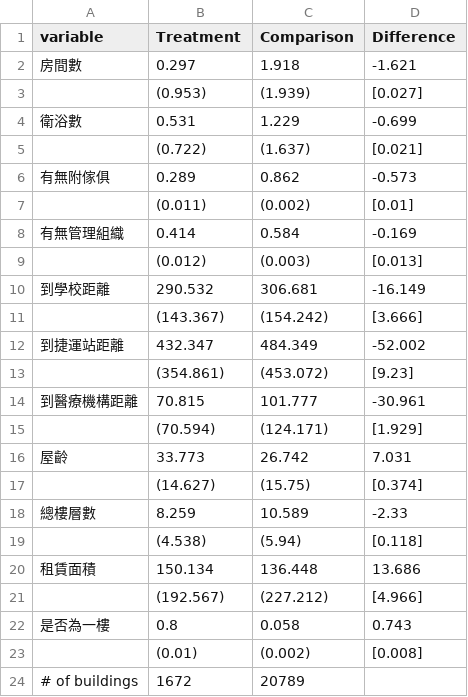
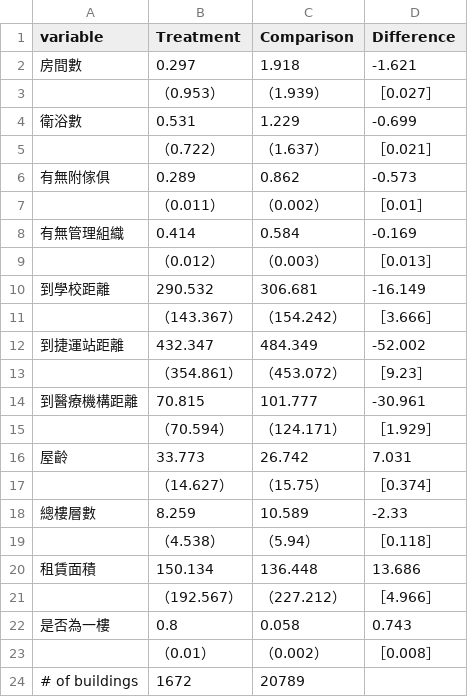
Before and after one commit to MengChunYou/commercial_lease_DID_analysis, a CSV file: outputs/descriptive_statistics/variable_summary_for_2_groups.csv, drawn as a sheet.

Commit message:
[Modify] variable summary

```diff
--- a/outputs/descriptive_statistics/variable_summary_for_2_groups.csv
+++ b/outputs/descriptive_statistics/variable_summary_for_2_groups.csv
@@ -2,23 +2,23 @@
 "房間數","0.297","1.918","-1.621"
-"","(0.953)","(1.939)","[0.027]"
+"","（0.953）","（1.939）","［0.027］"
 "衛浴數","0.531","1.229","-0.699"
-"","(0.722)","(1.637)","[0.021]"
+"","（0.722）","（1.637）","［0.021］"
 "有無附傢俱","0.289","0.862","-0.573"
-"","(0.011)","(0.002)","[0.01]"
+"","（0.011）","（0.002）","［0.01］"
 "有無管理組織","0.414","0.584","-0.169"
-"","(0.012)","(0.003)","[0.013]"
+"","（0.012）","（0.003）","［0.013］"
 "到學校距離","290.532","306.681","-16.149"
-"","(143.367)","(154.242)","[3.666]"
+"","（143.367）","（154.242）","［3.666］"
 "到捷運站距離","432.347","484.349","-52.002"
-"","(354.861)","(453.072)","[9.23]"
+"","（354.861）","（453.072）","［9.23］"
 "到醫療機構距離","70.815","101.777","-30.961"
-"","(70.594)","(124.171)","[1.929]"
+"","（70.594）","（124.171）","［1.929］"
 "屋齡","33.773","26.742","7.031"
-"","(14.627)","(15.75)","[0.374]"
+"","（14.627）","（15.75）","［0.374］"
 "總樓層數","8.259","10.589","-2.33"
-"","(4.538)","(5.94)","[0.118]"
+"","（4.538）","（5.94）","［0.118］"
 "租賃面積","150.134","136.448","13.686"
-"","(192.567)","(227.212)","[4.966]"
+"","（192.567）","（227.212）","［4.966］"
 "是否為一樓","0.8","0.058","0.743"
-"","(0.01)","(0.002)","[0.008]"
+"","（0.01）","（0.002）","［0.008］"
 "# of buildings","1672","20789",""
```
Also changed, not shown: 1 other file.
